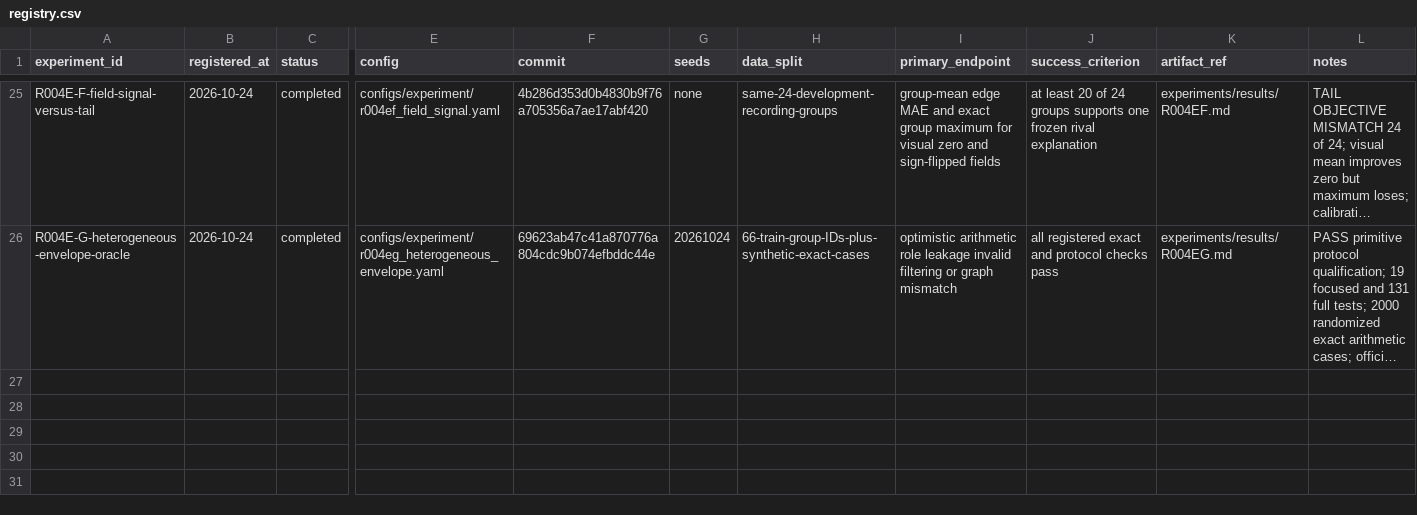
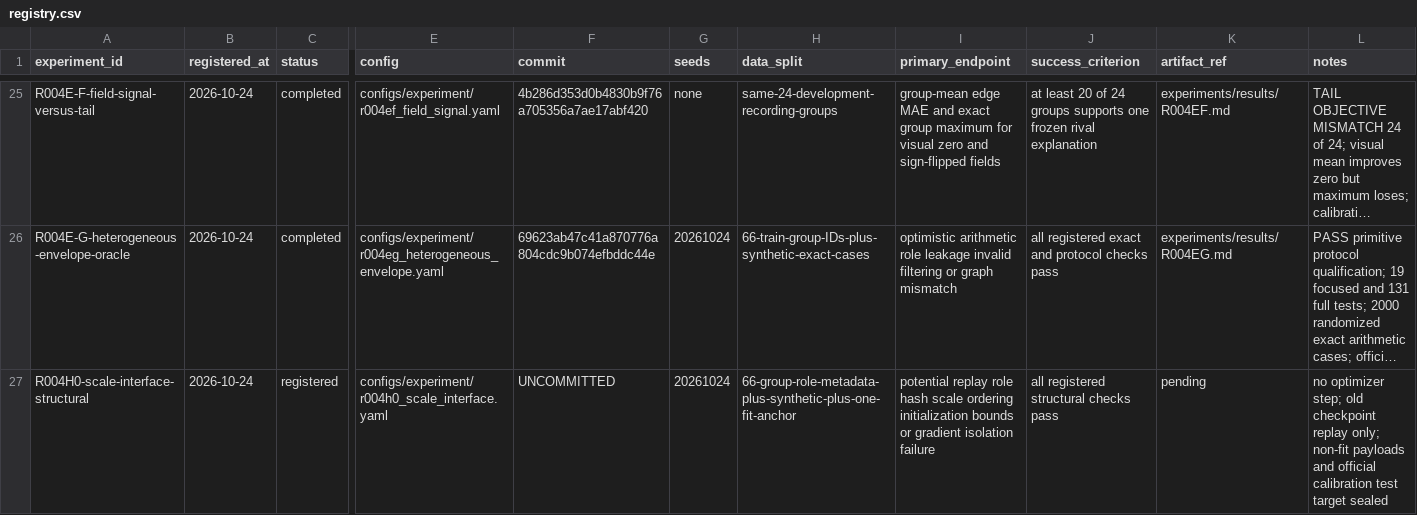
Before and after one commit to KUN-11-77/AORTA-Drive, a CSV file: experiments/registry.csv, drawn as a sheet; only a part is shown, gaps mark what is left out; long unchanged cells end in …; rows hold the shown columns only; the diff names each change by its address in the sheet, - before the commit and + after, or states it on an @@ line.

Commit message:
Register R004H0 scale interface audit

```diff
--- a/experiments/registry.csv
+++ b/experiments/registry.csv
+row 27: R004H0-scale-interface-structural | 2026-10-24 | registered | configs/experiment/r004h0_scale_interface.yaml | UNCOMMITTED | 20261024 | 66-group-role-metadata-plus-synthetic-plus-one-fit-anchor | potential replay role hash scale ordering initialization bounds or gradient isolation failure | all registered structural checks pass | pending | no optimizer step; old checkpoint replay only; non-fit payloads and official calibration test target sealed
```
Also changed, not shown: 9 other files.
